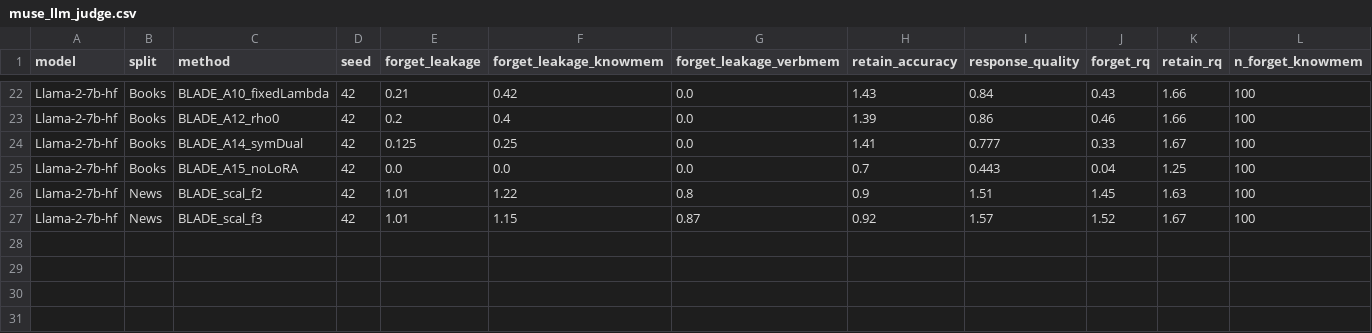
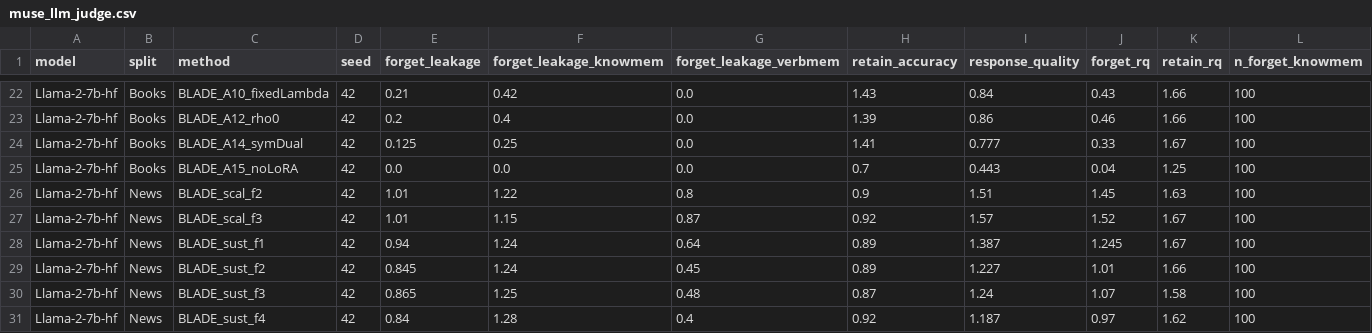
Before and after one commit to tzpranto/open-unlearning, a CSV file: results/muse_llm_judge.csv, drawn as a sheet; only a part is shown, gaps mark what is left out; rows hold the shown columns only; the diff names each change by its address in the sheet, - before the commit and + after, or states it on an @@ line.

```diff
--- a/results/muse_llm_judge.csv
+++ b/results/muse_llm_judge.csv
+row 28: Llama-2-7b-hf | News | BLADE_sust_f1 | 42 | 0.94 | 1.24 | 0.64 | 0.89 | 1.387 | 1.245 | 1.67 | 100
+row 29: Llama-2-7b-hf | News | BLADE_sust_f2 | 42 | 0.845 | 1.24 | 0.45 | 0.89 | 1.227 | 1.01 | 1.66 | 100
+row 30: Llama-2-7b-hf | News | BLADE_sust_f3 | 42 | 0.865 | 1.25 | 0.48 | 0.87 | 1.24 | 1.07 | 1.58 | 100
+row 31: Llama-2-7b-hf | News | BLADE_sust_f4 | 42 | 0.84 | 1.28 | 0.4 | 0.92 | 1.187 | 0.97 | 1.62 | 100
```
Also changed, not shown: results/knowundo_llm_judge.csv, 25 other files.
